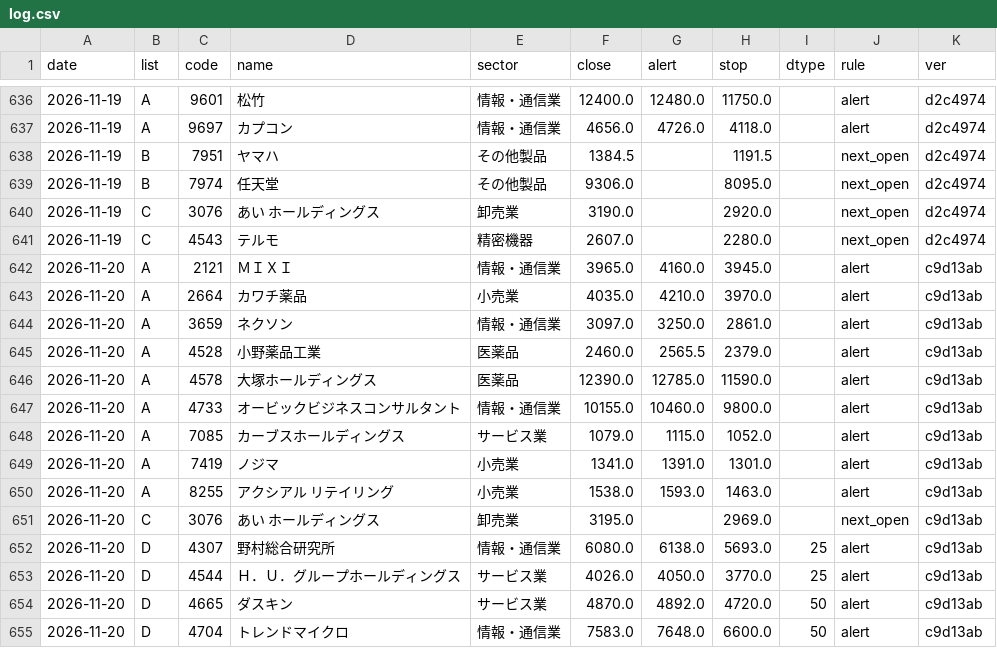
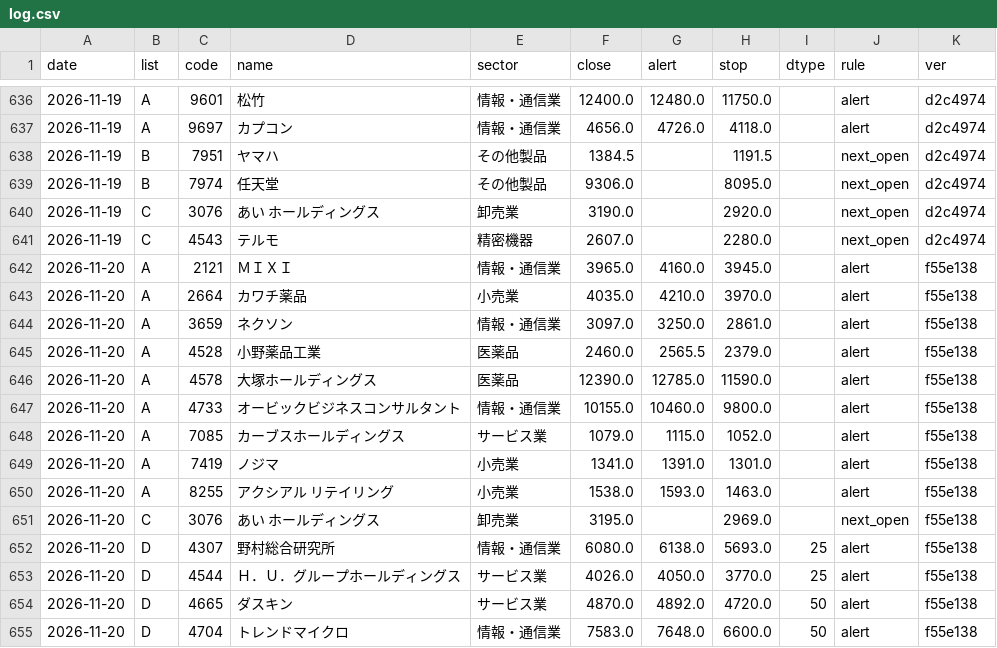
Before and after one commit to eplan4u-dotcom/kabu-screener, a CSV file: data/signals/log.csv, drawn as a sheet; only a part is shown, gaps mark what is left out.

```diff
--- a/data/signals/log.csv
+++ b/data/signals/log.csv
@@ -641,15 +641,15 @@ date,list,code,name,sector,close,alert,stop,dtype,rule,ver
 2026-11-19,C,4543,テルモ,精密機器,2607.0,,2280.0,,next_open,d2c4974
-2026-11-20,A,2121,ＭＩＸＩ,情報・通信業,3965.0,4160.0,3945.0,,alert,c9d13ab
-2026-11-20,A,2664,カワチ薬品,小売業,4035.0,4210.0,3970.0,,alert,c9d13ab
-2026-11-20,A,3659,ネクソン,情報・通信業,3097.0,3250.0,2861.0,,alert,c9d13ab
-2026-11-20,A,4528,小野薬品工業,医薬品,2460.0,2565.5,2379.0,,alert,c9d13ab
-2026-11-20,A,4578,大塚ホールディングス,医薬品,12390.0,12785.0,11590.0,,alert,c9d13ab
-2026-11-20,A,4733,オービックビジネスコンサルタント,情報・通信業,10155.0,10460.0,9800.0,,alert,c9d13ab
-2026-11-20,A,7085,カーブスホールディングス,サービス業,1079.0,1115.0,1052.0,,alert,c9d13ab
-2026-11-20,A,7419,ノジマ,小売業,1341.0,1391.0,1301.0,,alert,c9d13ab
-2026-11-20,A,8255,アクシアル　リテイリング,小売業,1538.0,1593.0,1463.0,,alert,c9d13ab
-2026-11-20,C,3076,あい　ホールディングス,卸売業,3195.0,,2969.0,,next_open,c9d13ab
-2026-11-20,D,4307,野村総合研究所,情報・通信業,6080.0,6138.0,5693.0,25,alert,c9d13ab
-2026-11-20,D,4544,Ｈ．Ｕ．グループホールディングス,サービス業,4026.0,4050.0,3770.0,25,alert,c9d13ab
-2026-11-20,D,4665,ダスキン,サービス業,4870.0,4892.0,4720.0,50,alert,c9d13ab
-2026-11-20,D,4704,トレンドマイクロ,情報・通信業,7583.0,7648.0,6600.0,50,alert,c9d13ab
+2026-11-20,A,2121,ＭＩＸＩ,情報・通信業,3965.0,4160.0,3945.0,,alert,f55e138
+2026-11-20,A,2664,カワチ薬品,小売業,4035.0,4210.0,3970.0,,alert,f55e138
+2026-11-20,A,3659,ネクソン,情報・通信業,3097.0,3250.0,2861.0,,alert,f55e138
+2026-11-20,A,4528,小野薬品工業,医薬品,2460.0,2565.5,2379.0,,alert,f55e138
+2026-11-20,A,4578,大塚ホールディングス,医薬品,12390.0,12785.0,11590.0,,alert,f55e138
+2026-11-20,A,4733,オービックビジネスコンサルタント,情報・通信業,10155.0,10460.0,9800.0,,alert,f55e138
+2026-11-20,A,7085,カーブスホールディングス,サービス業,1079.0,1115.0,1052.0,,alert,f55e138
+2026-11-20,A,7419,ノジマ,小売業,1341.0,1391.0,1301.0,,alert,f55e138
+2026-11-20,A,8255,アクシアル　リテイリング,小売業,1538.0,1593.0,1463.0,,alert,f55e138
+2026-11-20,C,3076,あい　ホールディングス,卸売業,3195.0,,2969.0,,next_open,f55e138
+2026-11-20,D,4307,野村総合研究所,情報・通信業,6080.0,6138.0,5693.0,25,alert,f55e138
+2026-11-20,D,4544,Ｈ．Ｕ．グループホールディングス,サービス業,4026.0,4050.0,3770.0,25,alert,f55e138
+2026-11-20,D,4665,ダスキン,サービス業,4870.0,4892.0,4720.0,50,alert,f55e138
+2026-11-20,D,4704,トレンドマイクロ,情報・通信業,7583.0,7648.0,6600.0,50,alert,f55e138
```
Also changed, not shown: docs/A_breakout_watch_2026-11-20.csv, docs/C_quiet_streak_2026-11-20.csv, 13 other files.
